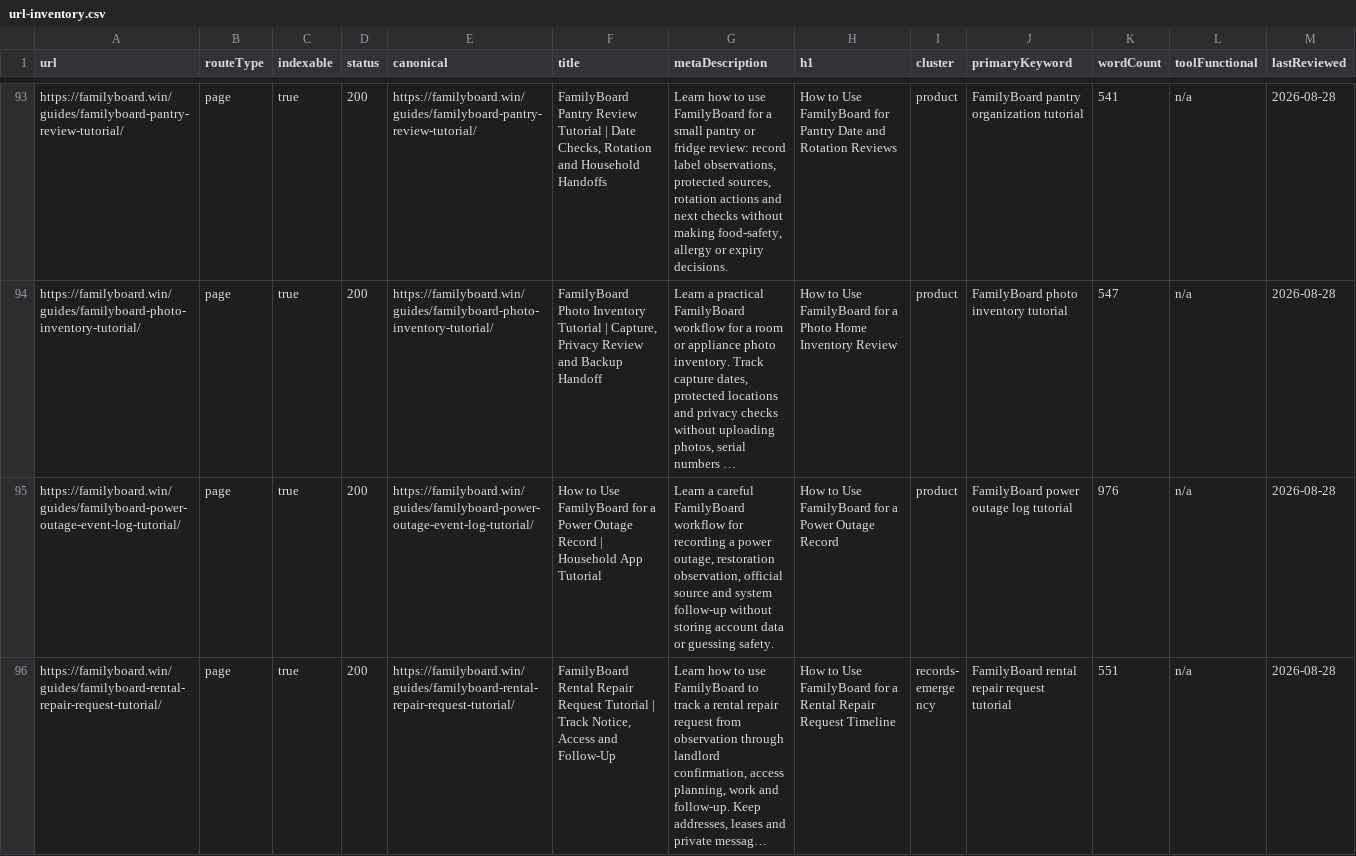
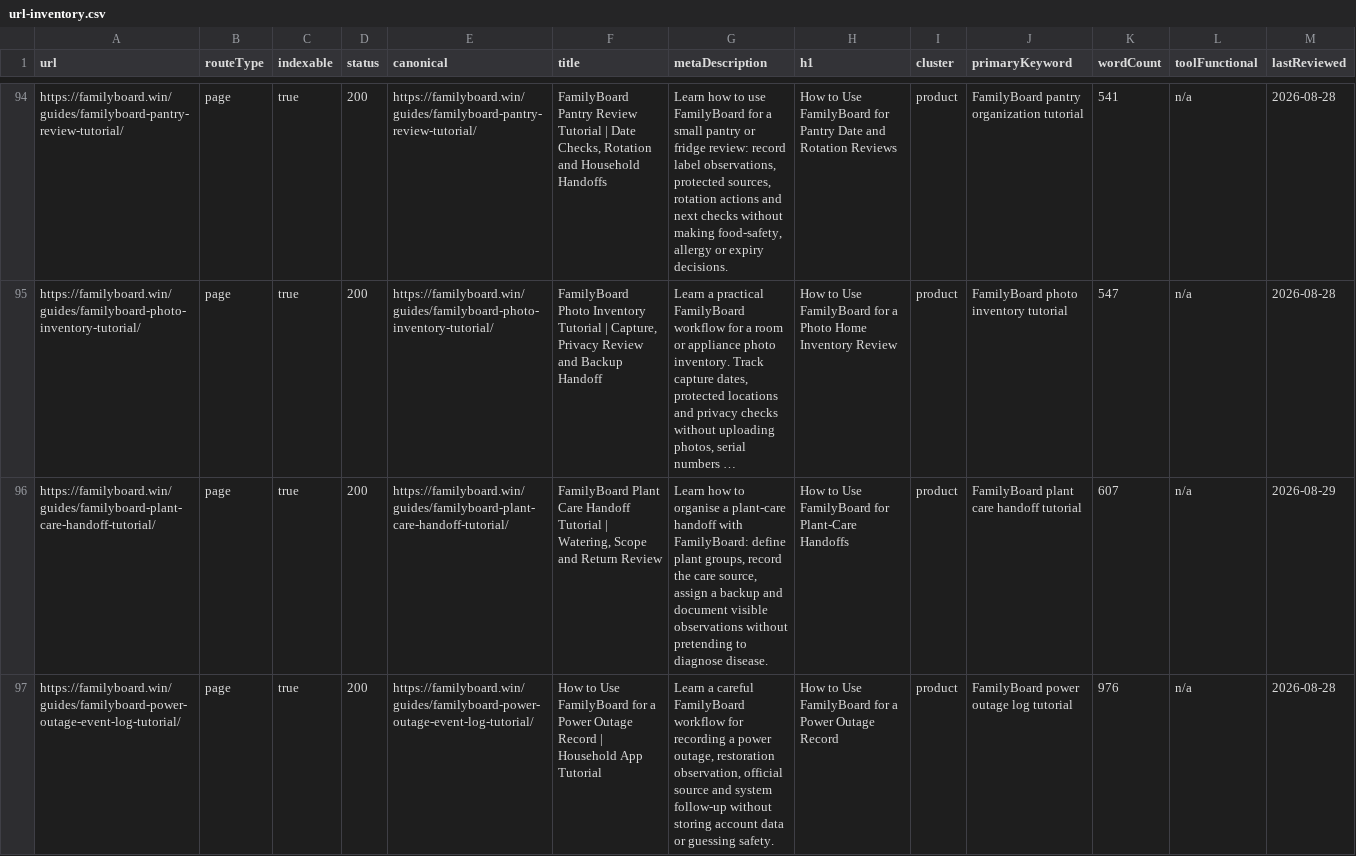
Before and after one commit to btcson66-rgb/familyboard, a CSV file: reports/url-inventory.csv, drawn as a sheet; only a part is shown, gaps mark what is left out; the shorter side is filled out with more unchanged rows; long unchanged cells end in …; the diff covers the shown part only; the diff names each change by its address in the sheet, - before the commit and + after, or states it on an @@ line.

Commit message:
feat: add mail plant and recycling guides

```diff
--- a/reports/url-inventory.csv
+++ b/reports/url-inventory.csv
+row 96: https://familyboard.win/guides/familyboard-plant-care-handoff-tutorial/ | page | true | 200 | https://familyboard.win/guides/familyboard-plant-care-handoff-tutorial/ | FamilyBoard Plant Care Handoff Tutorial | Watering, Scope and Return Review | Learn how to organise a plant-care handoff with FamilyBoard: define plant groups, record the care source, assign a backup and document visible observations without pretending to diagnose disease. | How to Use FamilyBoard for Plant-Care Handoffs | product | FamilyBoard plant care handoff tutorial | 607 | n/a | 2026-08-29
```
Also changed, not shown: 2 added rows elsewhere in this file, 13 other files.
